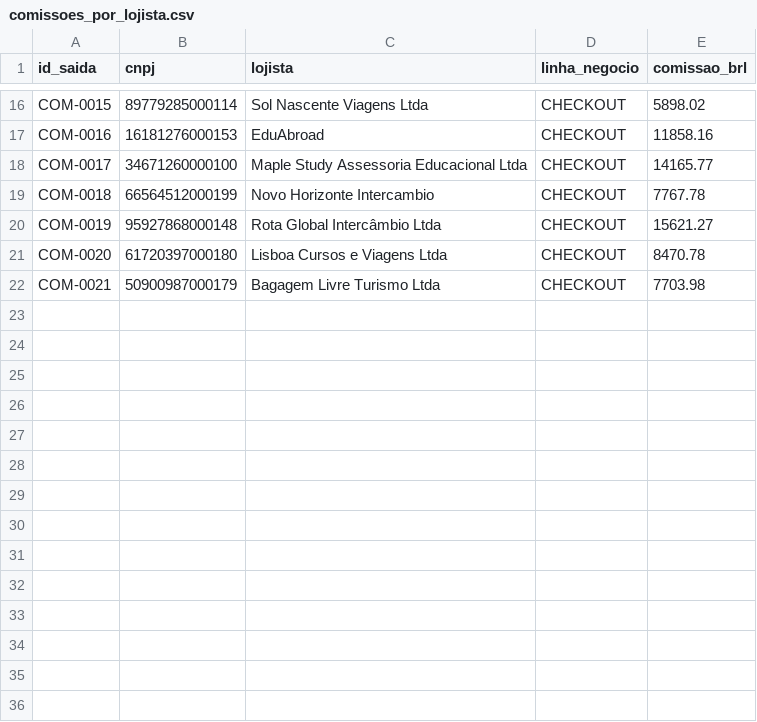
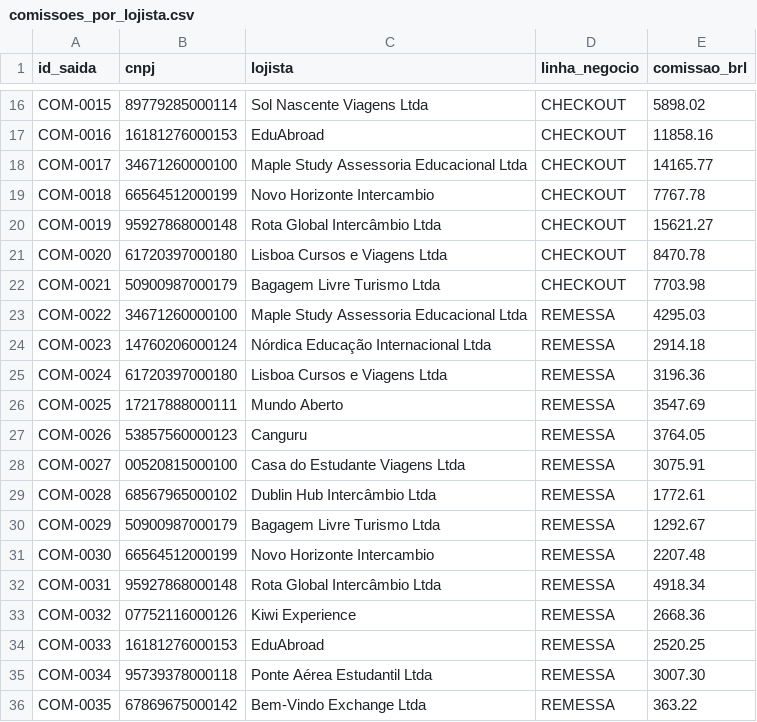
Before and after one commit to pancollenn/Tri-Gram---Desafio-Barte-AI, a CSV file: saida/comissoes_por_lojista.csv, drawn as a sheet; only a part is shown, gaps mark what is left out; the diff names each change by its address in the sheet, - before the commit and + after, or states it on an @@ line.

Commit message:
feat: comissoes nivel alvo

```diff
--- a/saida/comissoes_por_lojista.csv
+++ b/saida/comissoes_por_lojista.csv
+row 23: COM-0022 | 34671260000100 | Maple Study Assessoria Educacional Ltda | REMESSA | 4295.03
+row 24: COM-0023 | 14760206000124 | Nórdica Educação Internacional Ltda | REMESSA | 2914.18
+row 25: COM-0024 | 61720397000180 | Lisboa Cursos e Viagens Ltda | REMESSA | 3196.36
+row 26: COM-0025 | 17217888000111 | Mundo Aberto | REMESSA | 3547.69
+row 27: COM-0026 | 53857560000123 | Canguru | REMESSA | 3764.05
+row 28: COM-0027 | 00520815000100 | Casa do Estudante Viagens Ltda | REMESSA | 3075.91
+row 29: COM-0028 | 68567965000102 | Dublin Hub Intercâmbio Ltda | REMESSA | 1772.61
+row 30: COM-0029 | 50900987000179 | Bagagem Livre Turismo Ltda | REMESSA | 1292.67
+row 31: COM-0030 | 66564512000199 | Novo Horizonte Intercambio | REMESSA | 2207.48
+row 32: COM-0031 | 95927868000148 | Rota Global Intercâmbio Ltda | REMESSA | 4918.34
+row 33: COM-0032 | 07752116000126 | Kiwi Experience | REMESSA | 2668.36
+row 34: COM-0033 | 16181276000153 | EduAbroad | REMESSA | 2520.25
+row 35: COM-0034 | 95739378000118 | Ponte Aérea Estudantil Ltda | REMESSA | 3007.30
+row 36: COM-0035 | 67869675000142 | Bem-Vindo Exchange Ltda | REMESSA | 363.22
```
Also changed, not shown: 3 other files.
